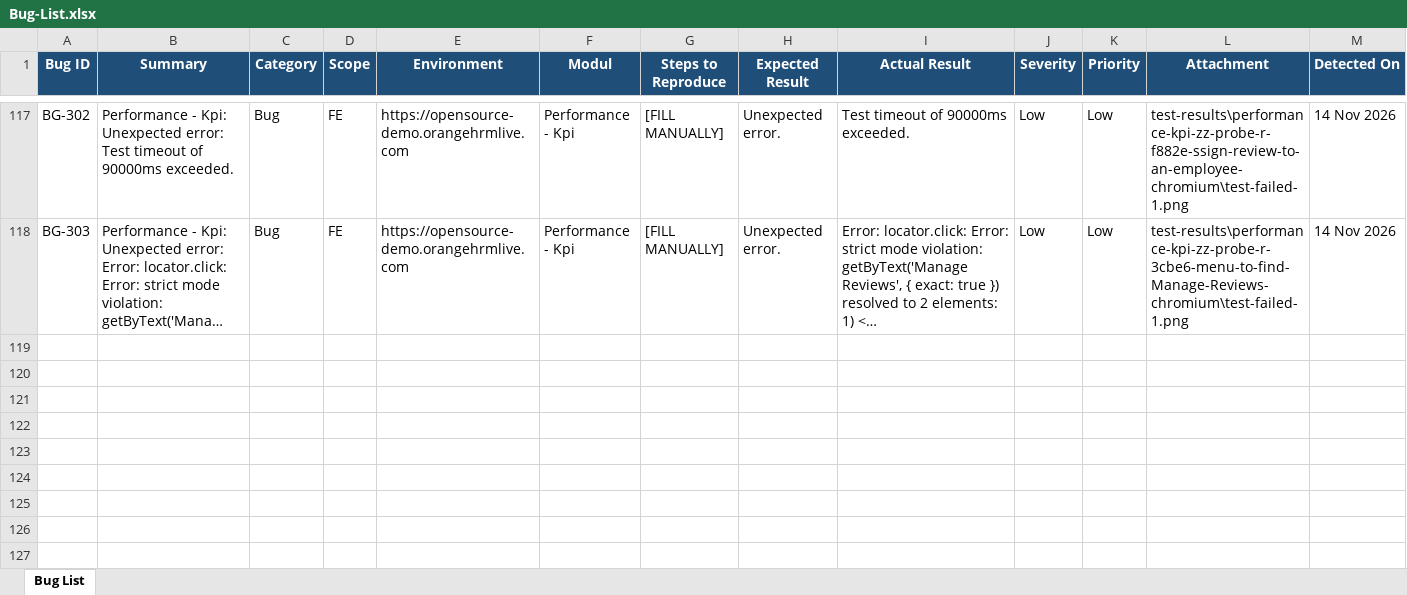
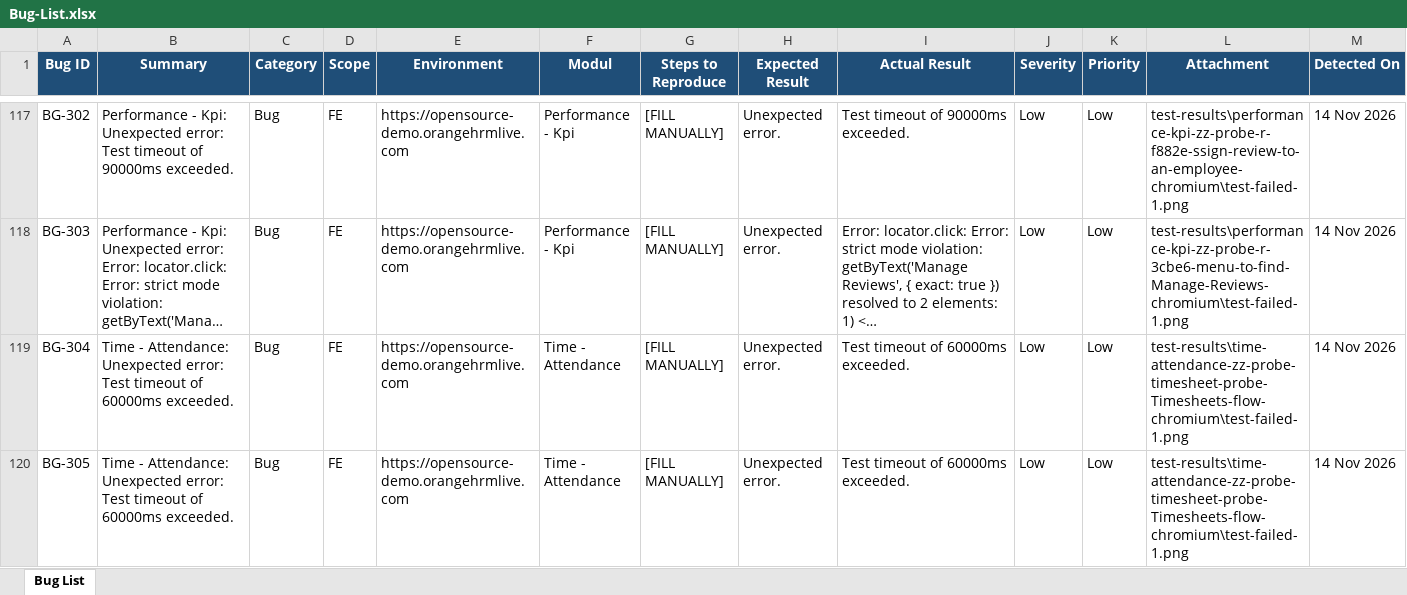
Before and after one commit to arsalwildan15/qa-portofolio, an Excel workbook: docs/Bug-List.xlsx, sheet Bug List, drawn as a sheet; only a part is shown, gaps mark what is left out; long unchanged cells end in …; values as stored, in another font and other column widths than the file's, no borders; rows hold the shown columns only; the diff covers the shown part only; the diff names each change by its address in the sheet, - before the commit and + after, or states it on an @@ line.

Commit message:
feat: add Timesheets coverage (My Timesheet log-hours flow)
New MyTimesheetPage + TC-TIME-TIMESHEET-01: fills Project/Activity on the
default empty row, logs hours against a day, saves, and verifies the
entry persists after reload. Found and fixed two real script bugs along
the way: fillFirstRow() was picking the Activity dropdown's own "--
Select --" placeholder instead of skipping it (silent submit failure,
only surfaced as a client-side "Select an Activity" error after Save),
and the reload-verification step raced the SPA's own save redirect
(ERR_ABORTED) and resolved on networkidle before the entries GET that
actually repaints the table had completed.

```diff
--- a/docs/Bug-List.xlsx (sheet Bug List)
+++ b/docs/Bug-List.xlsx (sheet Bug List)
+row 119: BG-304 | Time - Attendance: Unexpected error: Test timeout of 60000ms exceeded. | Bug | FE | https://opensource-demo.orangehrmlive.com | Time - Attendance | [FILL MANUALLY] | Unexpected error. | Test timeout of 60000ms exceeded. | Low | Low | test-results\time-attendance-zz-probe-timesheet-probe-Timesheets-flow-chromium\test-failed-1.png | 14 Nov 2026
+row 120: BG-305 | Time - Attendance: Unexpected error: Test timeout of 60000ms exceeded. | Bug | FE | https://opensource-demo.orangehrmlive.com | Time - Attendance | [FILL MANUALLY] | Unexpected error. | Test timeout of 60000ms exceeded. | Low | Low | test-results\time-attendance-zz-probe-timesheet-probe-Timesheets-flow-chromium\test-failed-1.png | 14 Nov 2026
```
Also changed, not shown: 6 added rows elsewhere in this sheet, 4 other files.
